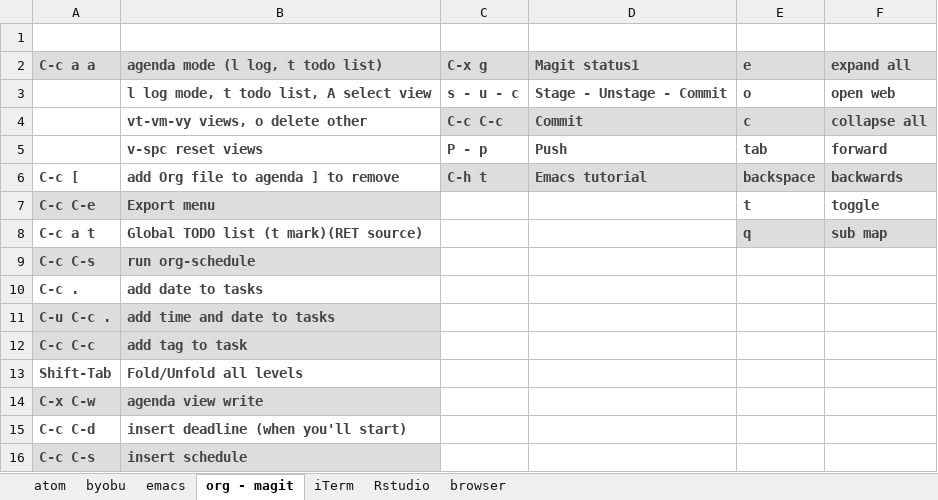
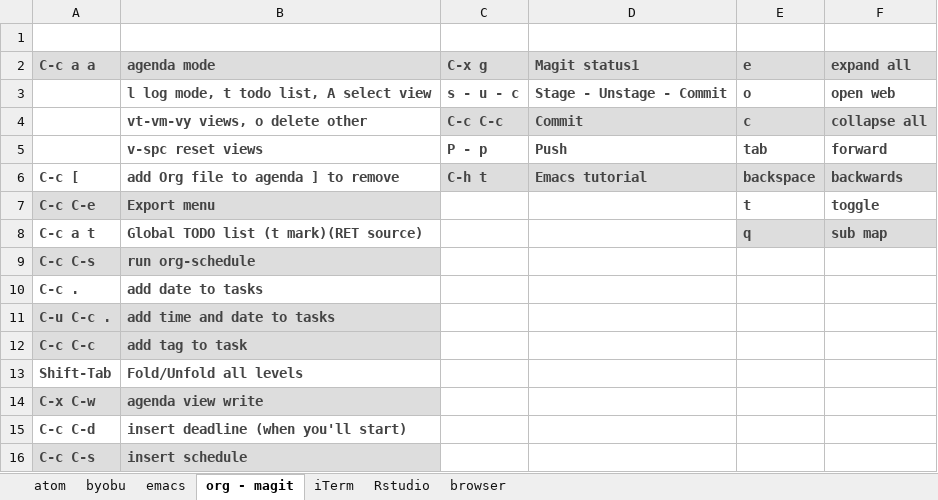
Before and after one commit to verajosemanuel/shortcuts, an Excel workbook: keyShort.xlsx, sheet org - magit, drawn as a sheet; values as stored, in another font and other column widths than the file's, no borders; the diff names each change by its address in the sheet, - before the commit and + after, or states it on an @@ line.

Commit message:
super-agend

```diff
--- a/keyShort.xlsx (sheet org - magit)
+++ b/keyShort.xlsx (sheet org - magit)
-B2: agenda mode (l log, t todo list)
+B2: agenda mode
```
Also changed, not shown: sheet emacs, 1 other file.
